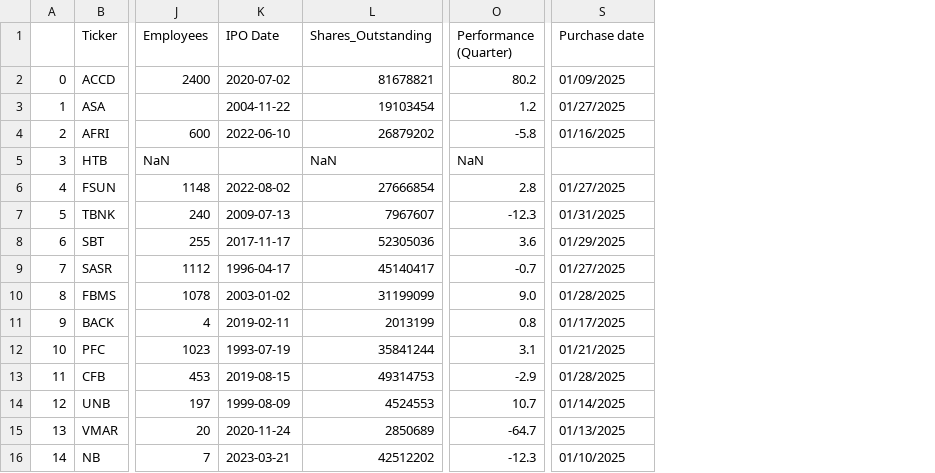
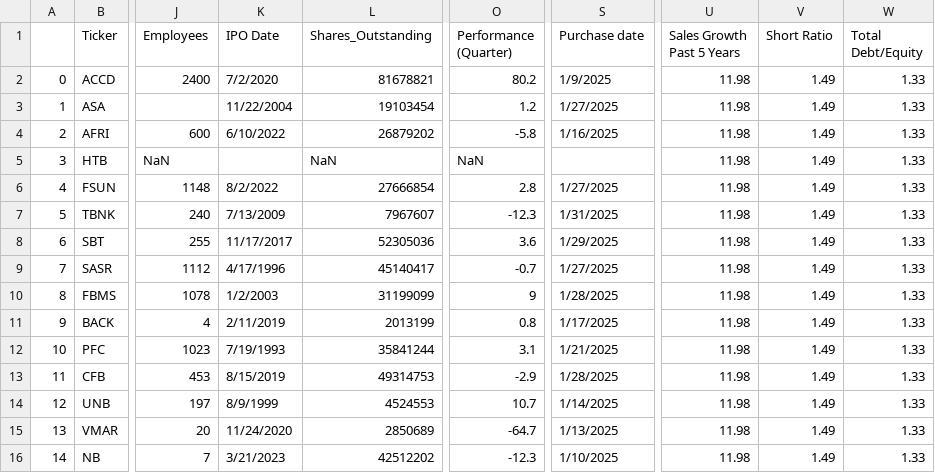
Before and after one commit to barryplasmid/PublicLists, a CSV file: EarningsDates2025.csv, drawn as a sheet; only a part is shown, gaps mark what is left out; the diff covers the shown part only; the diff names each change by its address in the sheet, - before the commit and + after, or states it on an @@ line.

Commit message:
Add files via upload

```diff
--- a/EarningsDates2025.csv
+++ b/EarningsDates2025.csv
+column U (Sales Growth Past 5 Years), rows 2-16: all 11.98
+column V (Short Ratio), rows 2-16: all 1.49
+column W (Total Debt/Equity), rows 2-16: all 1.33
-K2 (IPO Date): 2020-07-02
+K2 (IPO Date): 7/2/2020
-S2 (Purchase date): 01/09/2025
+S2 (Purchase date): 1/9/2025
-K3 (IPO Date): 2004-11-22
+K3 (IPO Date): 11/22/2004
-S3 (Purchase date): 01/27/2025
+S3 (Purchase date): 1/27/2025
-K4 (IPO Date): 2022-06-10
+K4 (IPO Date): 6/10/2022
-S4 (Purchase date): 01/16/2025
+S4 (Purchase date): 1/16/2025
-K6 (IPO Date): 2022-08-02
+K6 (IPO Date): 8/2/2022
-S6 (Purchase date): 01/27/2025
+S6 (Purchase date): 1/27/2025
-K7 (IPO Date): 2009-07-13
+K7 (IPO Date): 7/13/2009
-S7 (Purchase date): 01/31/2025
+S7 (Purchase date): 1/31/2025
-K8 (IPO Date): 2017-11-17
+K8 (IPO Date): 11/17/2017
-S8 (Purchase date): 01/29/2025
+S8 (Purchase date): 1/29/2025
-K9 (IPO Date): 1996-04-17
+K9 (IPO Date): 4/17/1996
-S9 (Purchase date): 01/27/2025
+S9 (Purchase date): 1/27/2025
-K10 (IPO Date): 2003-01-02
+K10 (IPO Date): 1/2/2003
-O10 (Performance (Quarter)): 9.0
+O10 (Performance (Quarter)): 9
-S10 (Purchase date): 01/28/2025
+S10 (Purchase date): 1/28/2025
-K11 (IPO Date): 2019-02-11
+K11 (IPO Date): 2/11/2019
-S11 (Purchase date): 01/17/2025
+S11 (Purchase date): 1/17/2025
-K12 (IPO Date): 1993-07-19
+K12 (IPO Date): 7/19/1993
-S12 (Purchase date): 01/21/2025
+S12 (Purchase date): 1/21/2025
-K13 (IPO Date): 2019-08-15
+K13 (IPO Date): 8/15/2019
-S13 (Purchase date): 01/28/2025
+S13 (Purchase date): 1/28/2025
-K14 (IPO Date): 1999-08-09
+K14 (IPO Date): 8/9/1999
-S14 (Purchase date): 01/14/2025
+S14 (Purchase date): 1/14/2025
-K15 (IPO Date): 2020-11-24
+K15 (IPO Date): 11/24/2020
-S15 (Purchase date): 01/13/2025
+S15 (Purchase date): 1/13/2025
-K16 (IPO Date): 2023-03-21
+K16 (IPO Date): 3/21/2023
-S16 (Purchase date): 01/10/2025
+S16 (Purchase date): 1/10/2025
```
Also changed, not shown: 46 edited cells elsewhere in this file.
